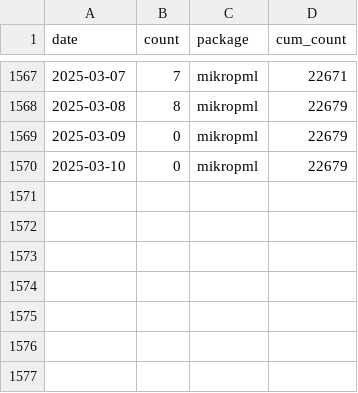
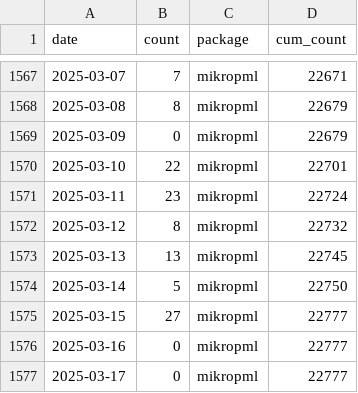
Before and after one commit to kelly-sovacool/pkg-downloads, a CSV file: data/downloads.csv, drawn as a sheet; only a part is shown, gaps mark what is left out.

```diff
--- a/data/downloads.csv
+++ b/data/downloads.csv
@@ -1569,2 +1569,9 @@ date,count,package,cum_count
 2025-03-09,0,mikropml,22679
-2025-03-10,0,mikropml,22679
+2025-03-10,22,mikropml,22701
+2025-03-11,23,mikropml,22724
+2025-03-12,8,mikropml,22732
+2025-03-13,13,mikropml,22745
+2025-03-14,5,mikropml,22750
+2025-03-15,27,mikropml,22777
+2025-03-16,0,mikropml,22777
+2025-03-17,0,mikropml,22777
```
Also changed, not shown: 3 other files.
